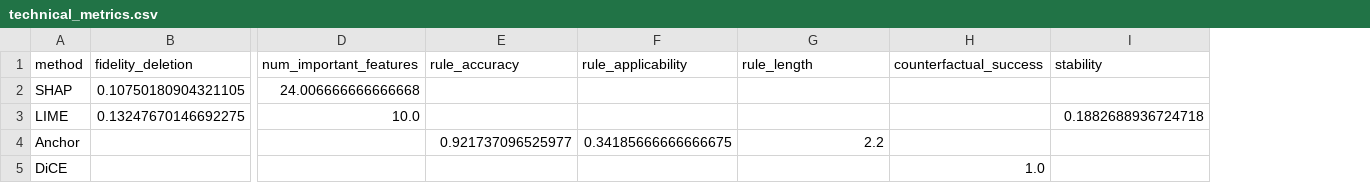
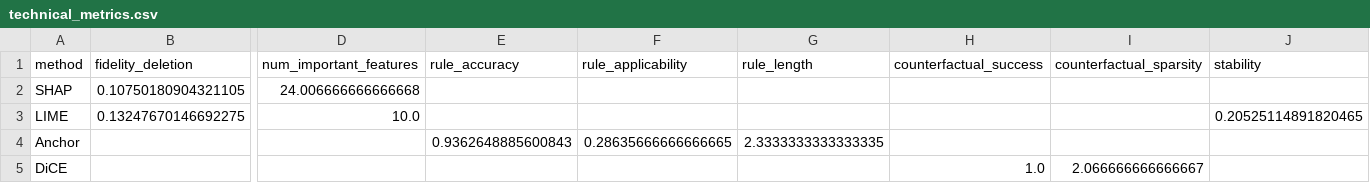
Before and after one commit to salmanfaraj06/xai-evaluation, a CSV file: outputs/credit_risk/technical_metrics.csv, drawn as a sheet; only a part is shown, gaps mark what is left out; addresses are those after the commit; the diff names each change by its address in the sheet, - before the commit and + after, or states it on an @@ line.

```diff
--- a/outputs/credit_risk/technical_metrics.csv
+++ b/outputs/credit_risk/technical_metrics.csv
+column I (counterfactual_sparsity), row 5: 2.066666666666667
-J3 (stability): 0.1882688936724718
+J3 (stability): 0.20525114891820465
-E4 (rule_accuracy): 0.921737096525977
+E4 (rule_accuracy): 0.9362648885600843
-F4 (rule_applicability): 0.34185666666666675
+F4 (rule_applicability): 0.28635666666666665
-G4 (rule_length): 2.2
+G4 (rule_length): 2.3333333333333335
```
Also changed, not shown: outputs/credit_risk/persona_ratings.csv, outputs/heart_disease/persona_ratings.csv, 12 other files.
